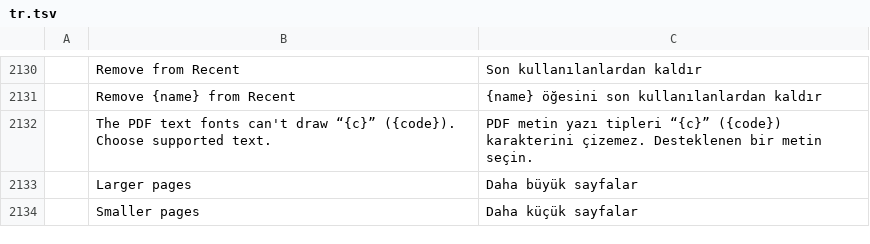
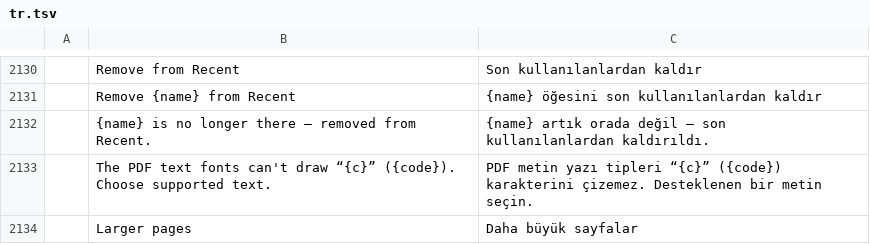
Before and after one commit to iRehmanAhmad/Rehman-PDF, a TSV file: crates/ui-egui/src/i18n/tr.tsv, drawn as a sheet; only a part is shown, gaps mark what is left out; the shorter side is filled out with more unchanged rows; the diff names each change by its address in the sheet, - before the commit and + after, or states it on an @@ line.

```diff
--- a/crates/ui-egui/src/i18n/tr.tsv
+++ b/crates/ui-egui/src/i18n/tr.tsv
+row 2132:  | {name} is no longer there — removed from Recent. | {name} artık orada değil — son kullanılanlardan kaldırıldı.
```
Also changed, not shown: crates/ui-egui/src/i18n/ar.tsv, crates/ui-egui/src/i18n/de.tsv, 44 other files.
